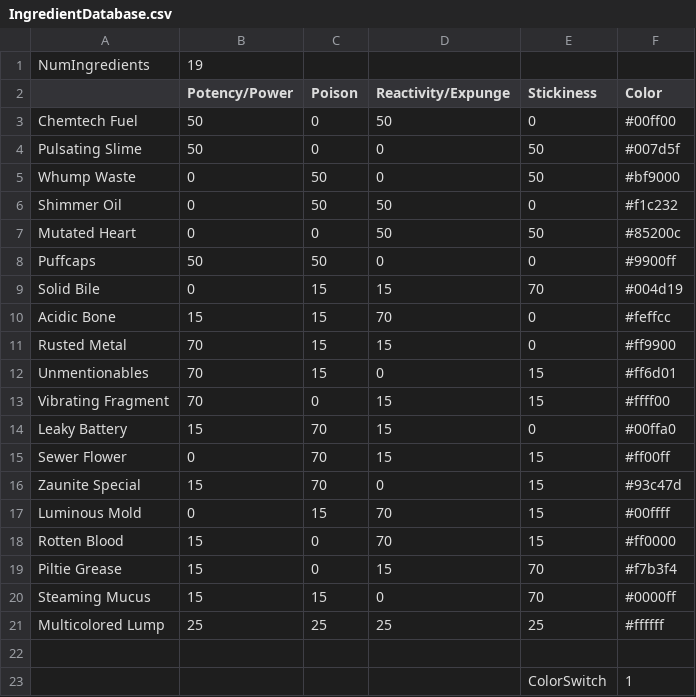
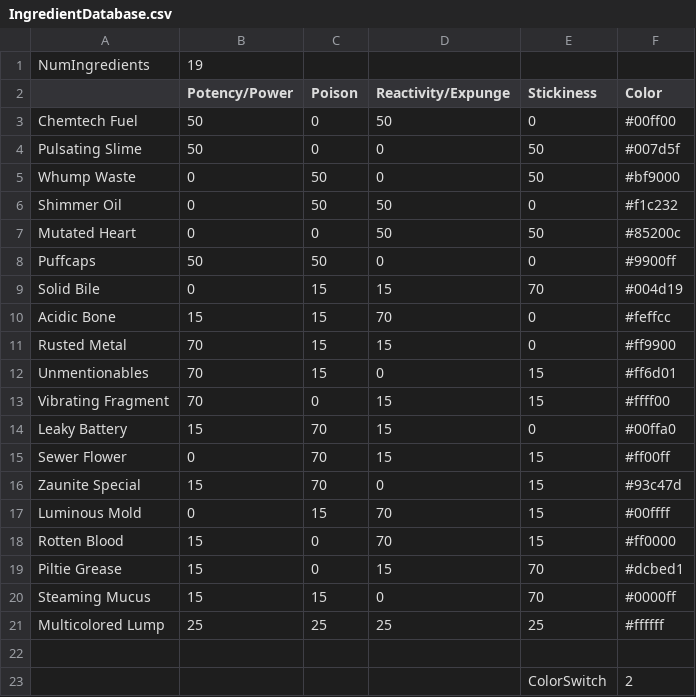
Before and after one commit to ZauniteKoopa/ProjectTwitchV3, a CSV file: Assets/Resources/DesignerCSVs/IngredientDatabase.csv, drawn as a sheet.

```diff
--- a/Assets/Resources/DesignerCSVs/IngredientDatabase.csv
+++ b/Assets/Resources/DesignerCSVs/IngredientDatabase.csv
@@ -18,3 +18,3 @@ Luminous Mold,0,15,70,15,#00ffff,
 Rotten Blood,15,0,70,15,#ff0000,
-Piltie Grease,15,0,15,70,#f7b3f4,
+Piltie Grease,15,0,15,70,#dcbed1,
 Steaming Mucus,15,15,0,70,#0000ff,
@@ -22,2 +22,2 @@ Multicolored Lump,25,25,25,25,#ffffff,
 ,,,,,,
-,,,,ColorSwitch,1,
+,,,,ColorSwitch,2,
```
Also changed, not shown: 6 other files.
